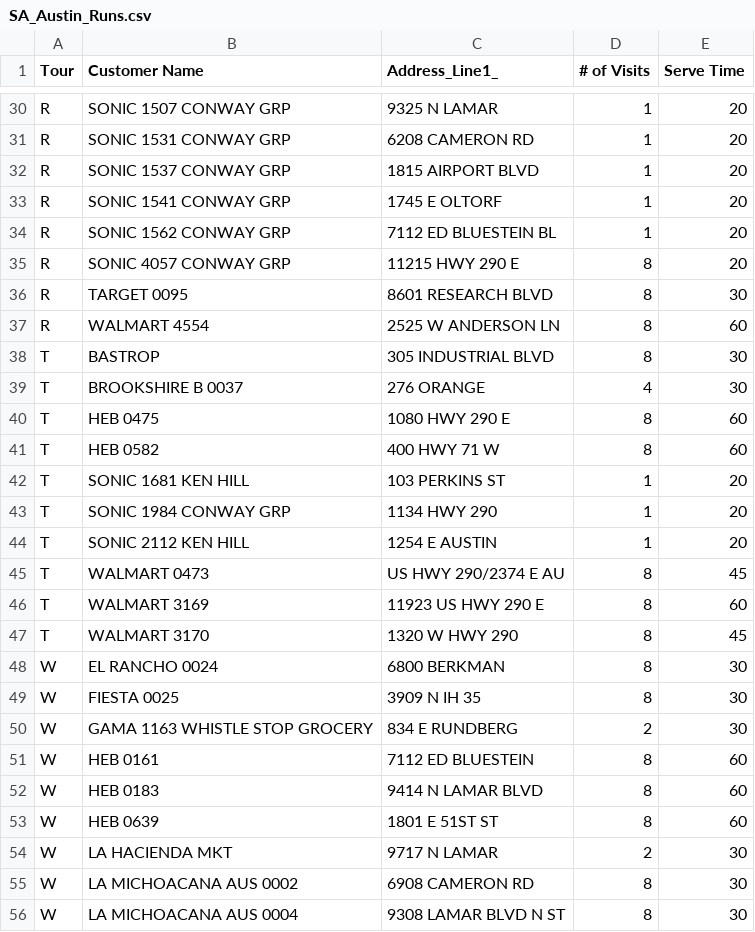
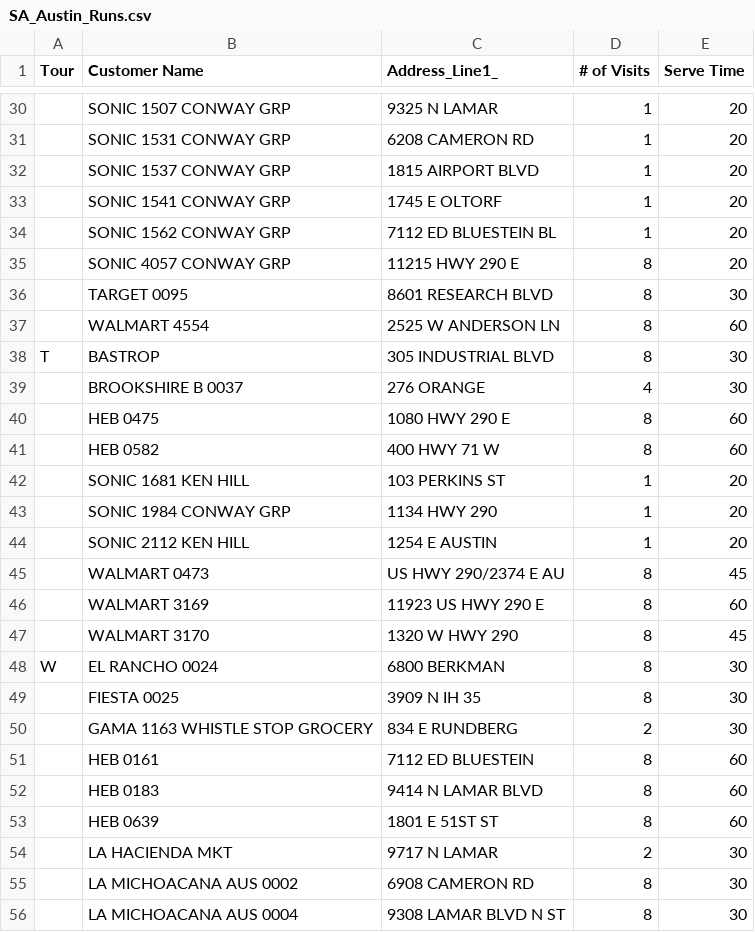
Before and after one commit to jjdixon/bread_mock_up, a CSV file: data/SA_Austin_Runs.csv, drawn as a sheet; only a part is shown, gaps mark what is left out; the diff covers the shown part only; the diff names each change by its address in the sheet, - before the commit and + after, or states it on an @@ line.

```diff
--- a/data/SA_Austin_Runs.csv
+++ b/data/SA_Austin_Runs.csv
-A30:A37 (Tour): R
+A30:A37 (Tour): (empty)
-A39:A47 (Tour): T
+A39:A47 (Tour): (empty)
-A49:A56 (Tour): W
+A49:A56 (Tour): (empty)
```
Also changed, not shown: 32 edited cells elsewhere in this file, 2 other files.
